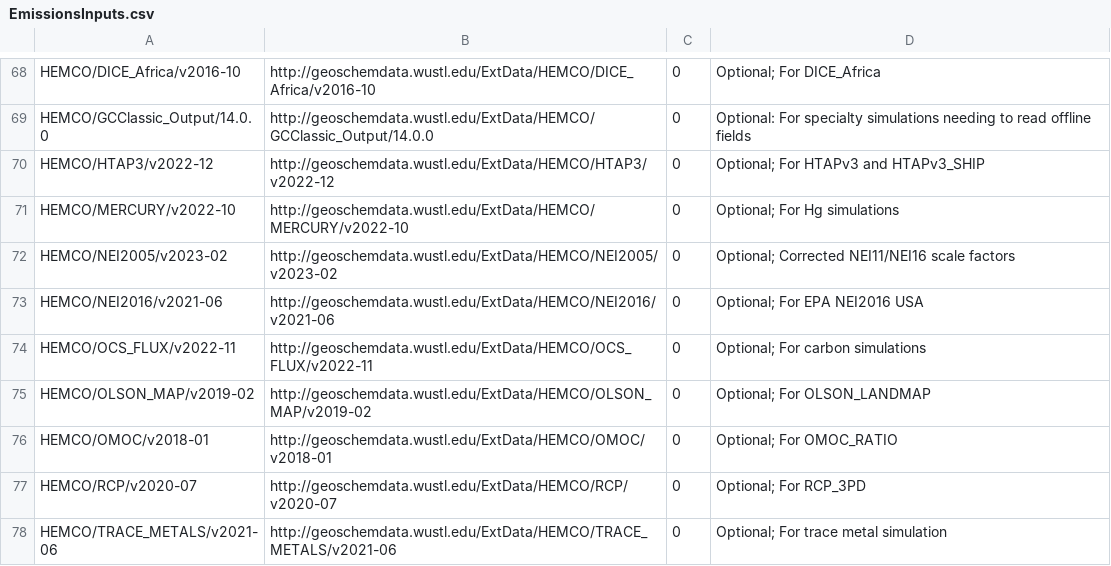
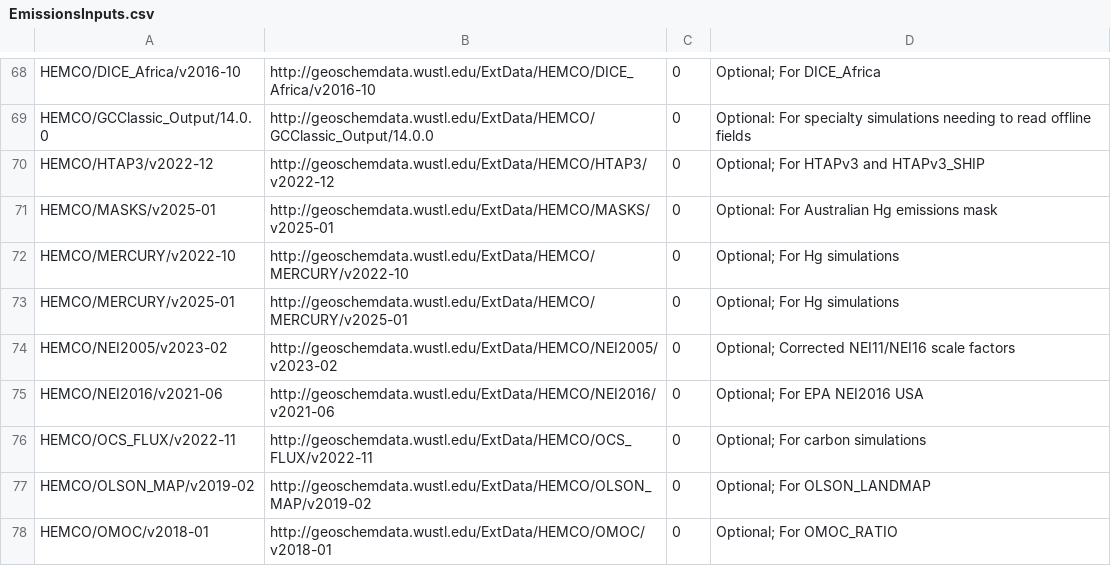
Before and after one commit to geoschem/input-data-catalogs, a CSV file: EmissionsInputs.csv, drawn as a sheet; only a part is shown, gaps mark what is left out; the shorter side is filled out with more unchanged rows.

Commit message:
Added Australia Hg emissions & mask to EmissionsInputs.csv
EmissionsInputs.csv
- Added optional entry HEMCO/MASKS/v2025-01 (Australia mask)
- Added optional entry HEMCO/MERCURY/v2025-01 (Australian Hg emissions)

Signed-off-by: Bob Yantosca <yantosca@seas.harvard.edu>

```diff
--- a/EmissionsInputs.csv
+++ b/EmissionsInputs.csv
@@ -70,3 +70,5 @@ HEMCO/GCClassic_Output/14.0.0,http://geoschemdata.wustl.edu/ExtData/HEMCO/GCClas
 HEMCO/HTAP3/v2022-12,http://geoschemdata.wustl.edu/ExtData/HEMCO/HTAP3/v2022-12,0,Optional; For HTAPv3 and HTAPv3_SHIP
+HEMCO/MASKS/v2025-01,http://geoschemdata.wustl.edu/ExtData/HEMCO/MASKS/v2025-01,0,Optional: For Australian Hg emissions mask
 HEMCO/MERCURY/v2022-10,http://geoschemdata.wustl.edu/ExtData/HEMCO/MERCURY/v2022-10,0,Optional; For Hg simulations
+HEMCO/MERCURY/v2025-01,http://geoschemdata.wustl.edu/ExtData/HEMCO/MERCURY/v2025-01,0,Optional; For Hg simulations
 HEMCO/NEI2005/v2023-02,http://geoschemdata.wustl.edu/ExtData/HEMCO/NEI2005/v2023-02,0,Optional; Corrected NEI11/NEI16 scale factors
```
